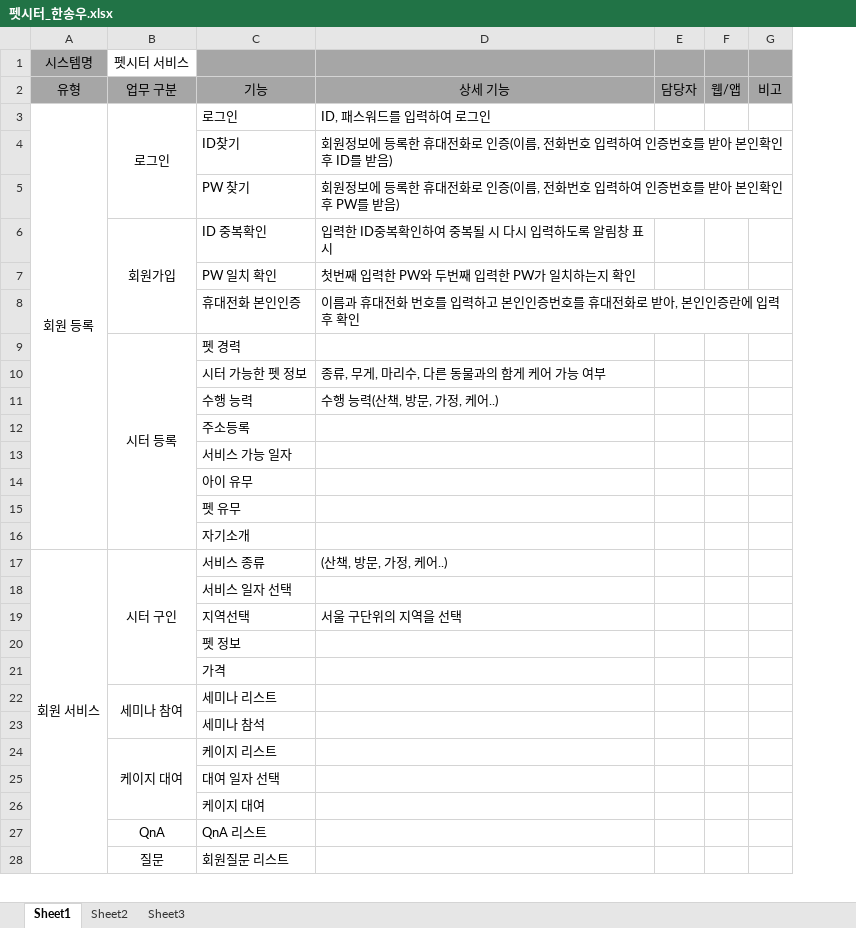
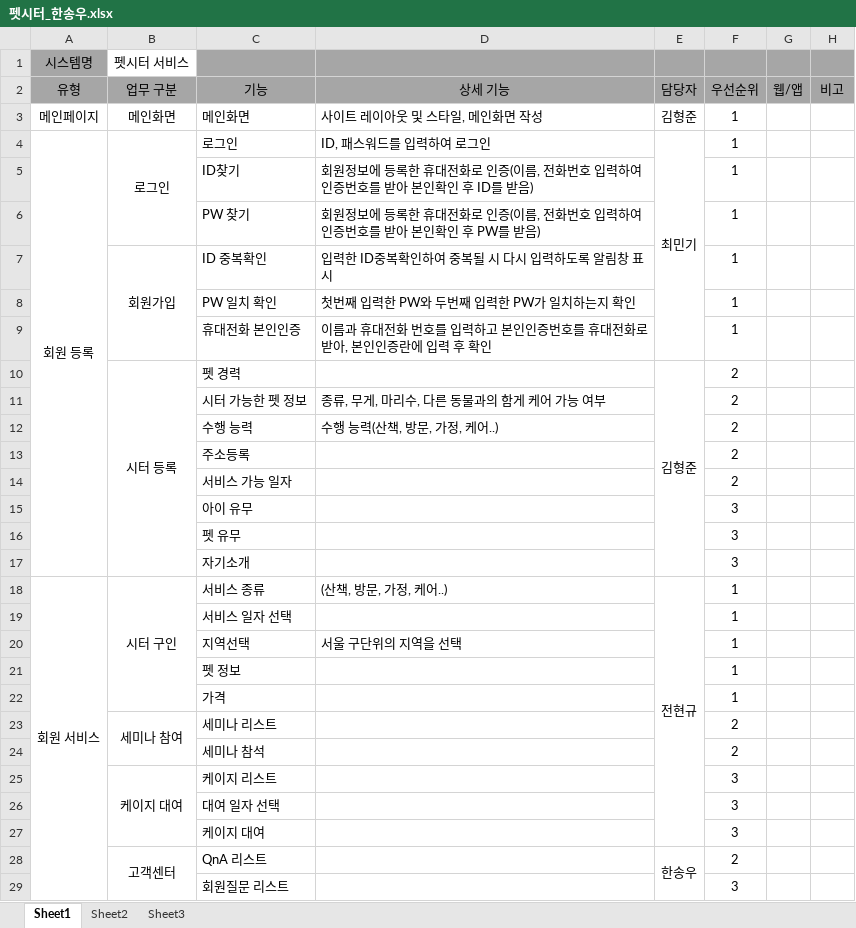
Before and after one commit to hhsw07/ezen-academy-projects, an Excel workbook: 펫시터_한송우.xlsx, sheet Sheet1, drawn as a sheet; only a part is shown; values as stored, in another font and other column widths than the file's, no borders; removed rows and columns are numbered as before the commit, all else as after; the diff covers the shown part only; the diff names each change by its address in the sheet, - before the commit and + after, or states it on an @@ line.

```diff
--- a/펫시터_한송우.xlsx (sheet Sheet1)
+++ b/펫시터_한송우.xlsx (sheet Sheet1)
+column F, row 2: 우선순위; rows 4-29: 1 | 1 | 1 | 1 | 1 | 1 | 2 | 2 | 2 | 2 | 2 | 3 | 3 | 3 | 1 | 1 | 1 | 1 | 1 | 2 | 2 | 3 | 3 | 3 | 2 | 3
+row 3: 메인페이지 | 메인화면 | 메인화면 | 사이트 레이아웃 및 스타일, 메인화면 작성 | 김형준 | 1
-E4: (empty)
+E4: 최민기
+E4:E9 merged
-E10: (empty)
+E10: 김형준
+E10:E17 merged
-E18: (empty)
+E18: 전현규
+E18:E27 merged
-B28: QnA
+B28: 고객센터
+B28:B31 merged
-E28: (empty)
+E28: 한송우
+E28:E31 merged
-B29: 질문
+B29: (empty)
-B28:B30 merged
```
Also changed, not shown: 3 edited cells and merged cells elsewhere in this sheet, sheet Sheet2.
